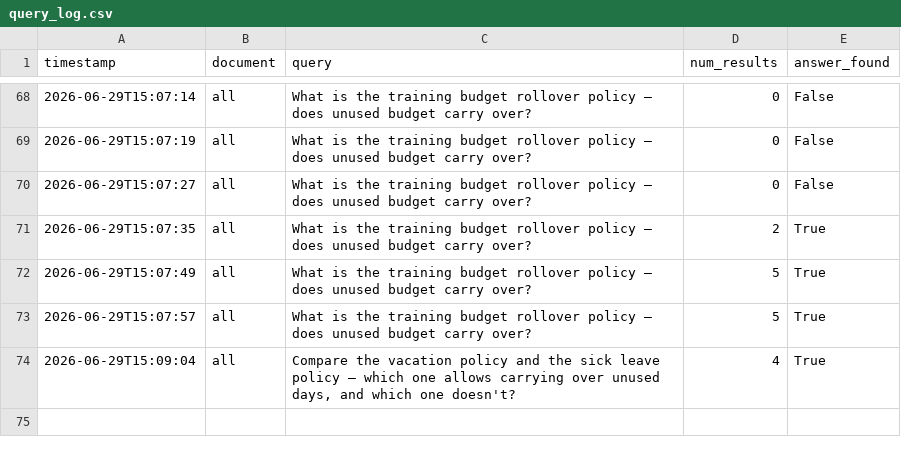
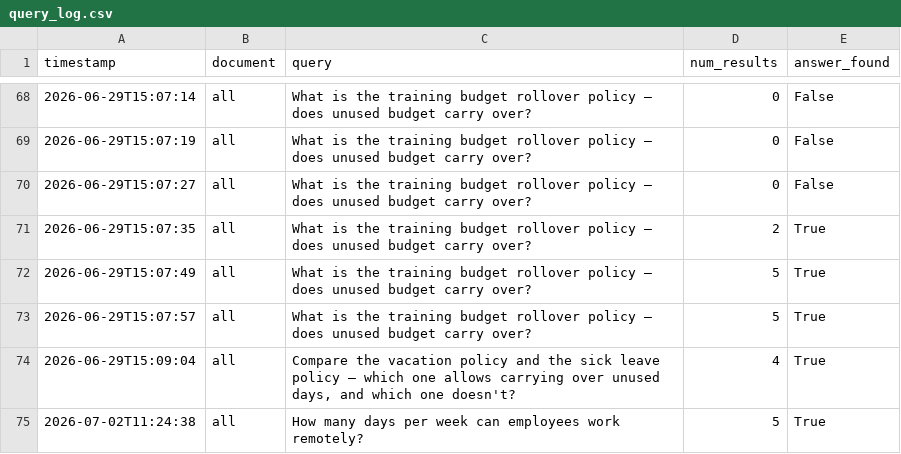
Before and after one commit to Israrkhan371/rag-pdf-chatbot, a CSV file: logs/query_log.csv, drawn as a sheet; only a part is shown, gaps mark what is left out; the diff names each change by its address in the sheet, - before the commit and + after, or states it on an @@ line.

```diff
--- a/logs/query_log.csv
+++ b/logs/query_log.csv
+row 75: 2026-07-02T11:24:38 | all | How many days per week can employees work remotely? | 5 | True
```
Also changed, not shown: 1 other file.
